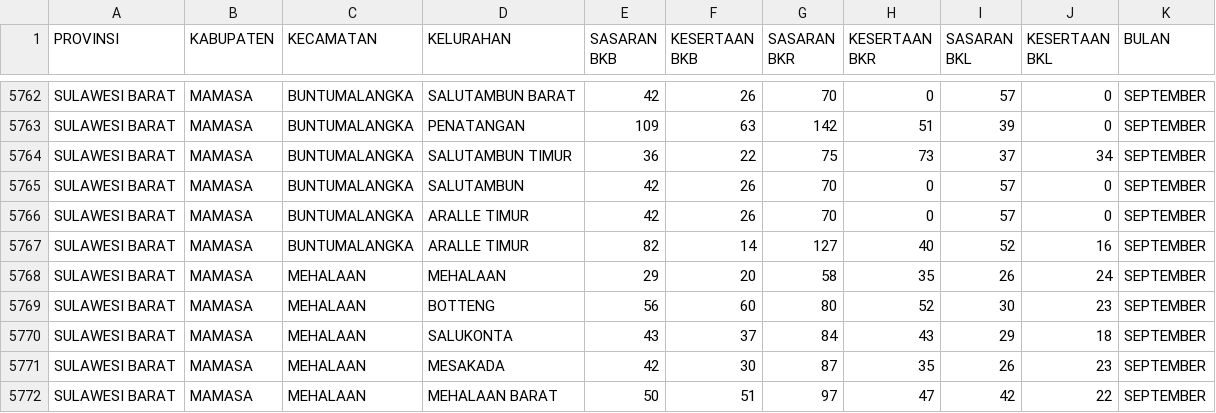
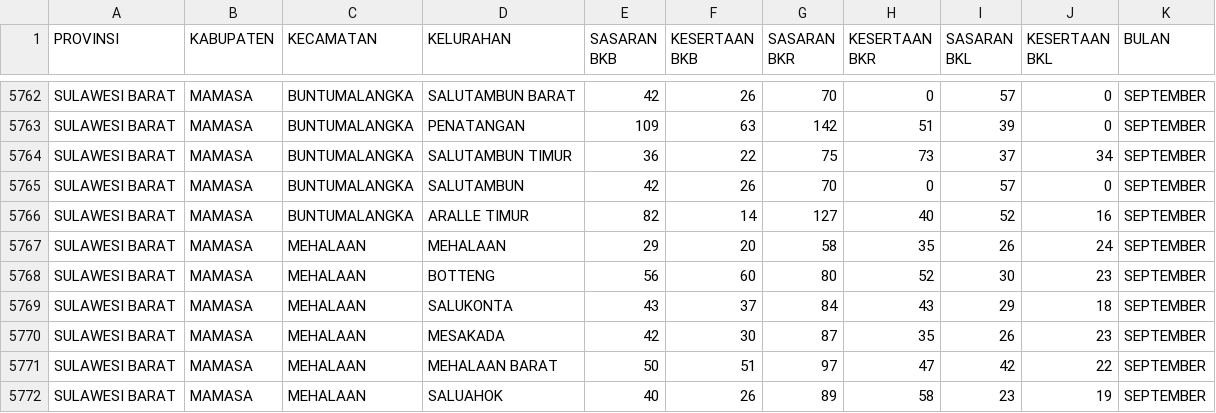
Before and after one commit to pokja0/profil_desa_py, a CSV file: data/sasaran_poktan_gabung.csv, drawn as a sheet; only a part is shown, gaps mark what is left out; the shorter side is filled out with more unchanged rows.

```diff
--- a/data/sasaran_poktan_gabung.csv
+++ b/data/sasaran_poktan_gabung.csv
@@ -5765,3 +5765,2 @@ SULAWESI BARAT;MAMASA;BUNTUMALANGKA;SALUTAMBUN TIMUR;36;22;75;73;37;34;SEPTEMBER
 SULAWESI BARAT;MAMASA;BUNTUMALANGKA;SALUTAMBUN;42;26;70;0;57;0;SEPTEMBER
-SULAWESI BARAT;MAMASA;BUNTUMALANGKA;ARALLE TIMUR;42;26;70;0;57;0;SEPTEMBER
 SULAWESI BARAT;MAMASA;BUNTUMALANGKA;ARALLE TIMUR;82;14;127;40;52;16;SEPTEMBER
```
Also changed, not shown: 6 other files.
